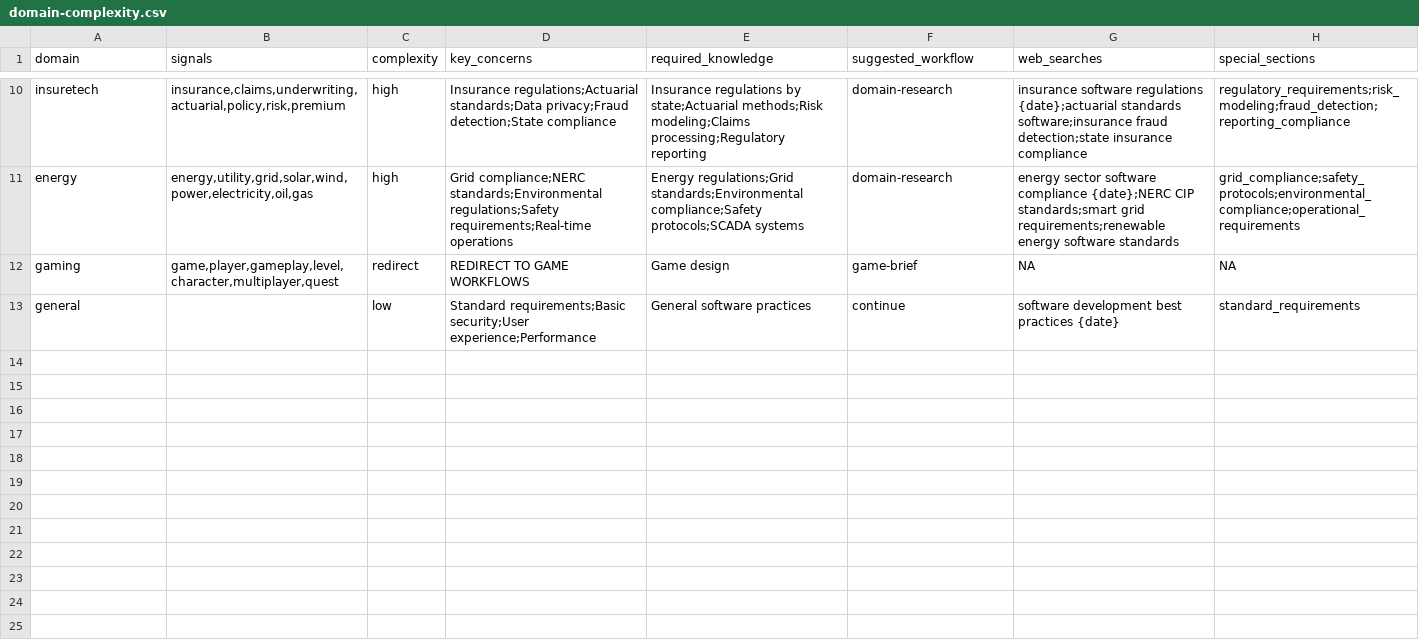
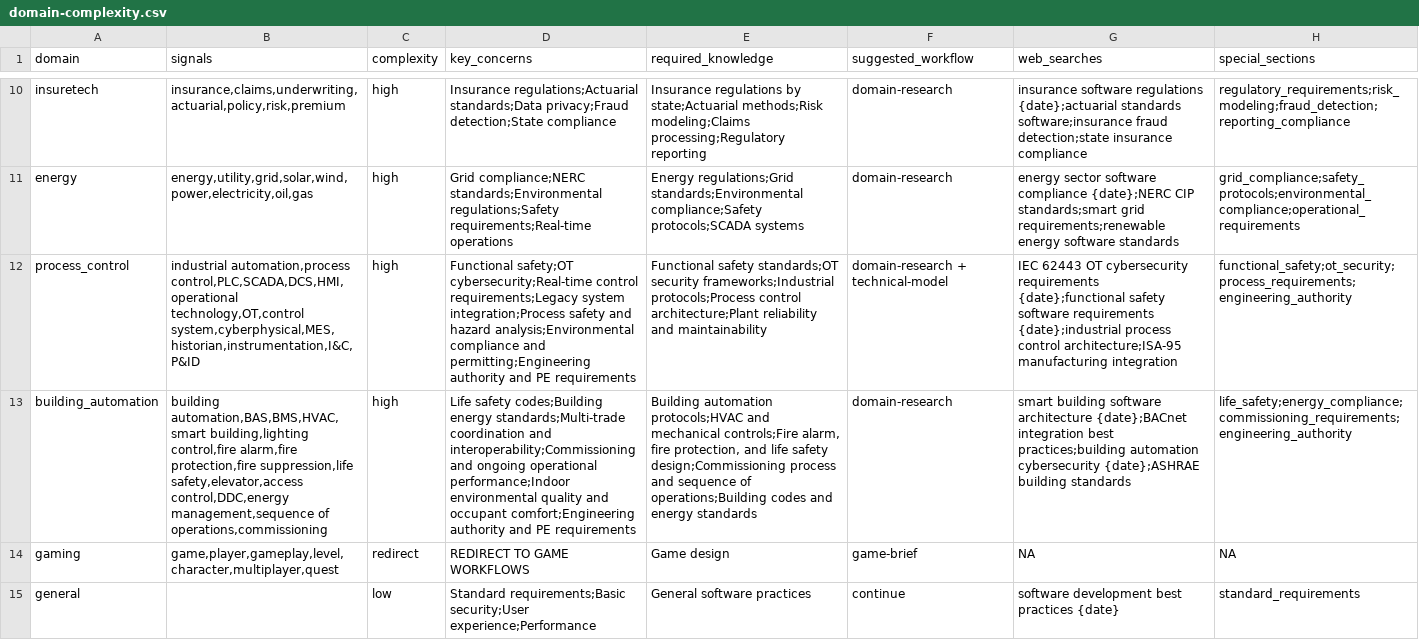
Before and after one commit to PabloLION/bmad-plugin, a CSV file: plugins/bmad/skills/create-prd/data/domain-complexity.csv, drawn as a sheet; only a part is shown, gaps mark what is left out; the diff names each change by its address in the sheet, - before the commit and + after, or states it on an @@ line.

```diff
--- a/plugins/bmad/skills/create-prd/data/domain-complexity.csv
+++ b/plugins/bmad/skills/create-prd/data/domain-complexity.csv
+row 12: process_control | industrial automation,process control,PLC,SCADA,DCS,HMI,operational technology,OT,control system,cyberphysical,MES,historian,instrumentation,I&C,P&ID | high | Functional safety;OT cybersecurity;Real-time control requirements;Legacy system integration;Process safety and hazard analysis;Environmental compliance and permitting;Engineering authority and PE requirements | Functional safety standards;OT security frameworks;Industrial protocols;Process control architecture;Plant reliability and maintainability | domain-research + technical-model | IEC 62443 OT cybersecurity requirements {date};functional safety software requirements {date};industrial process control architecture;ISA-95 manufacturing integration | functional_safety;ot_security;process_requirements;engineering_authority
+row 13: building_automation | building automation,BAS,BMS,HVAC,smart building,lighting control,fire alarm,fire protection,fire suppression,life safety,elevator,access control,DDC,energy management,sequence of operations,commissioning | high | Life safety codes;Building energy standards;Multi-trade coordination and interoperability;Commissioning and ongoing operational performance;Indoor environmental quality and occupant comfort;Engineering authority and PE requirements | Building automation protocols;HVAC and mechanical controls;Fire alarm, fire protection, and life safety design;Commissioning process and sequence of operations;Building codes and energy standards | domain-research | smart building software architecture {date};BACnet integration best practices;building automation cybersecurity {date};ASHRAE building standards | life_safety;energy_compliance;commissioning_requirements;engineering_authority
```
Also changed, not shown: plugins/bmad/skills/create-architecture/data/domain-complexity.csv, 33 other files.
